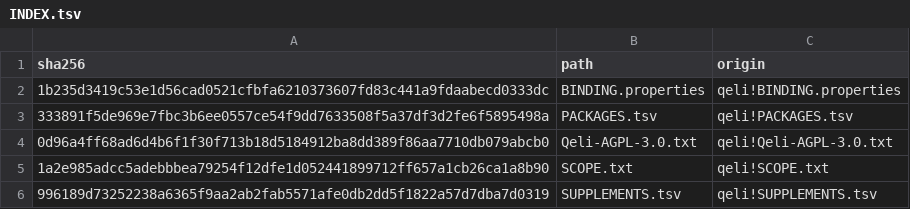
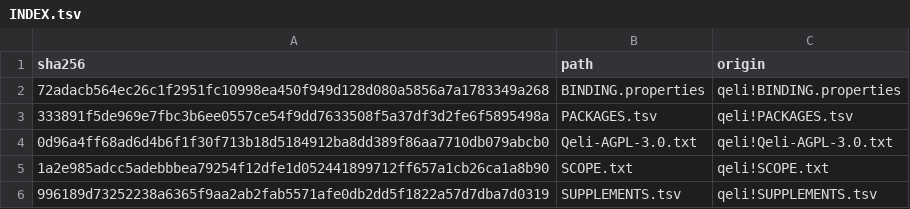
Before and after one commit to litvinovtd/qeli, a TSV file: qeli/third-party-notices/rust/INDEX.tsv, drawn as a sheet; only a part is shown.

```diff
--- a/qeli/third-party-notices/rust/INDEX.tsv
+++ b/qeli/third-party-notices/rust/INDEX.tsv
@@ -1,3 +1,3 @@
 sha256	path	origin
-1b235d3419c53e1d56cad0521cfbfa6210373607fd83c441a9fdaabecd0333dc	BINDING.properties	qeli!BINDING.properties
+72adacb564ec26c1f2951fc10998ea450f949d128d080a5856a7a1783349a268	BINDING.properties	qeli!BINDING.properties
 333891f5de969e7fbc3b6ee0557ce54f9dd7633508f5a37df3d2fe6f5895498a	PACKAGES.tsv	qeli!PACKAGES.tsv
```
Also changed, not shown: qeli-shared/third-party-notices/dotnet/INDEX.tsv, 39 other files.
